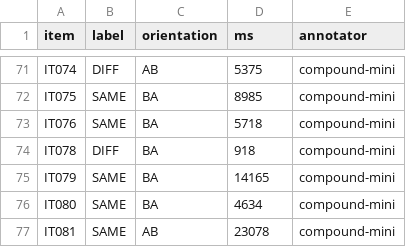
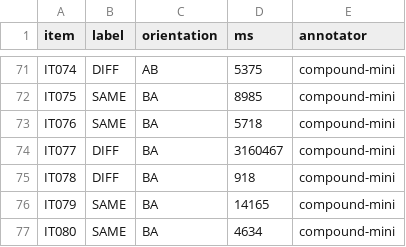
Before and after one commit to Sivaguru-2008/agent-runtime, a CSV file: research/effect-identity/annotation/responses-compound-mini.csv, drawn as a sheet; only a part is shown, gaps mark what is left out; the shorter side is filled out with more unchanged rows; the diff names each change by its address in the sheet, - before the commit and + after, or states it on an @@ line.

```diff
--- a/research/effect-identity/annotation/responses-compound-mini.csv
+++ b/research/effect-identity/annotation/responses-compound-mini.csv
+row 74: IT077 | DIFF | BA | 3160467 | compound-mini
```
Also changed, not shown: research/effect-identity/annotation/responses-compound.csv, 5 other files.
